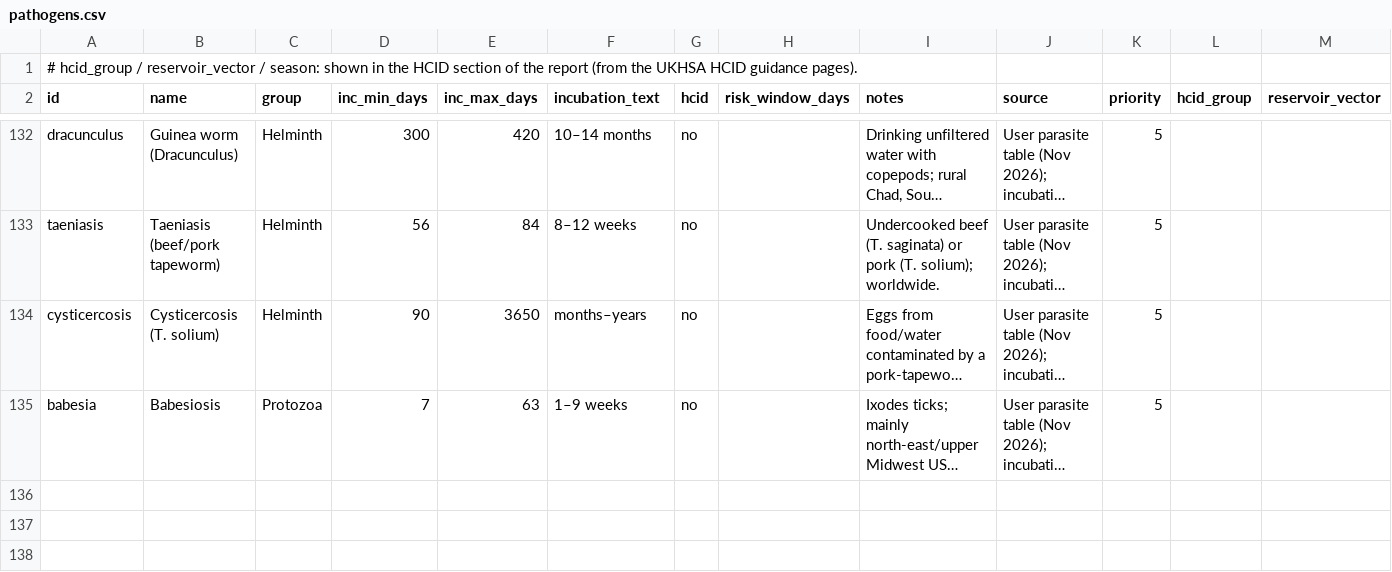
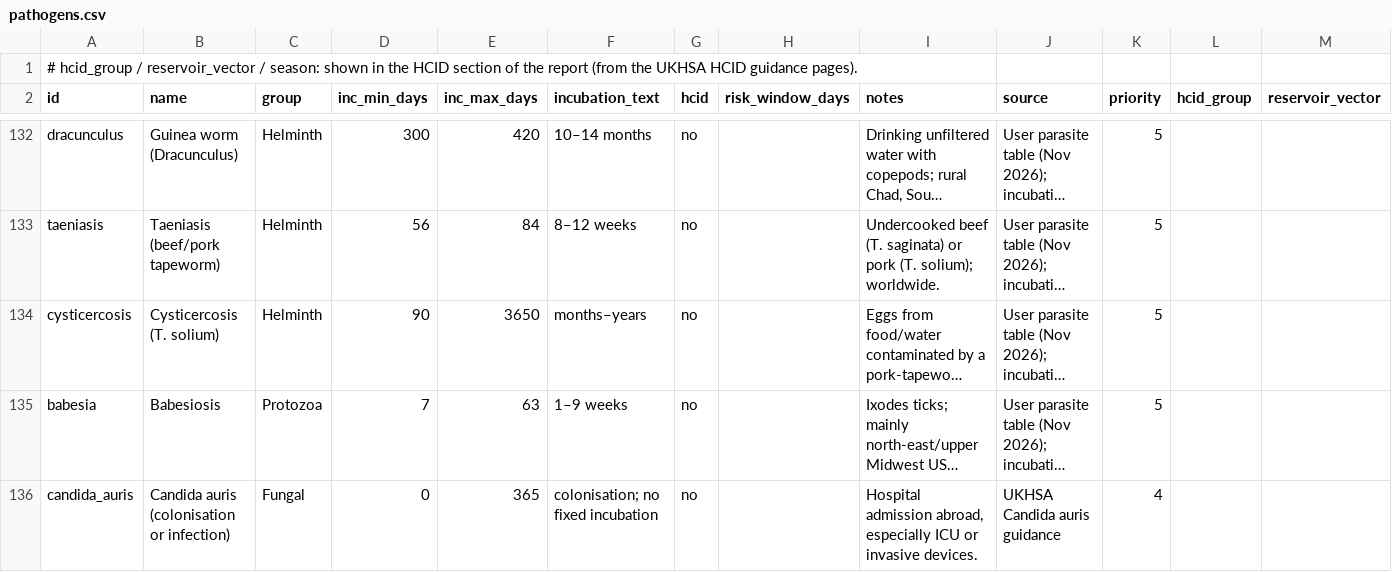
Before and after one commit to g4d3/frt, a CSV file: pathogens.csv, drawn as a sheet; only a part is shown, gaps mark what is left out; long unchanged cells end in …; rows hold the shown columns only; the diff names each change by its address in the sheet, - before the commit and + after, or states it on an @@ line.

Commit message:
Update pathogens.csv

```diff
--- a/pathogens.csv
+++ b/pathogens.csv
+row 136: candida_auris | Candida auris (colonisation or infection) | Fungal | 0 | 365 | colonisation; no fixed incubation | no |  | Hospital admission abroad, especially ICU or invasive devices. | UKHSA Candida auris guidance | 4
```
